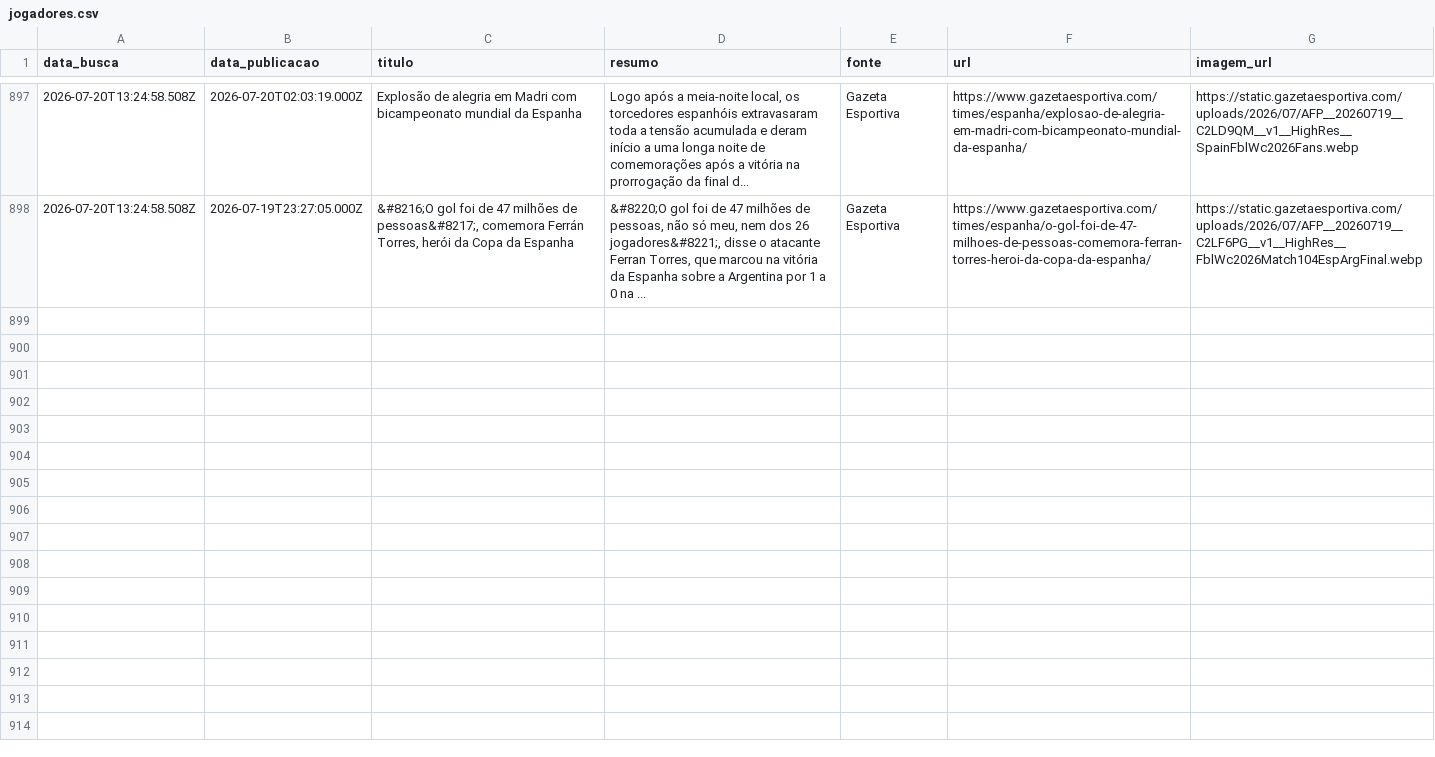
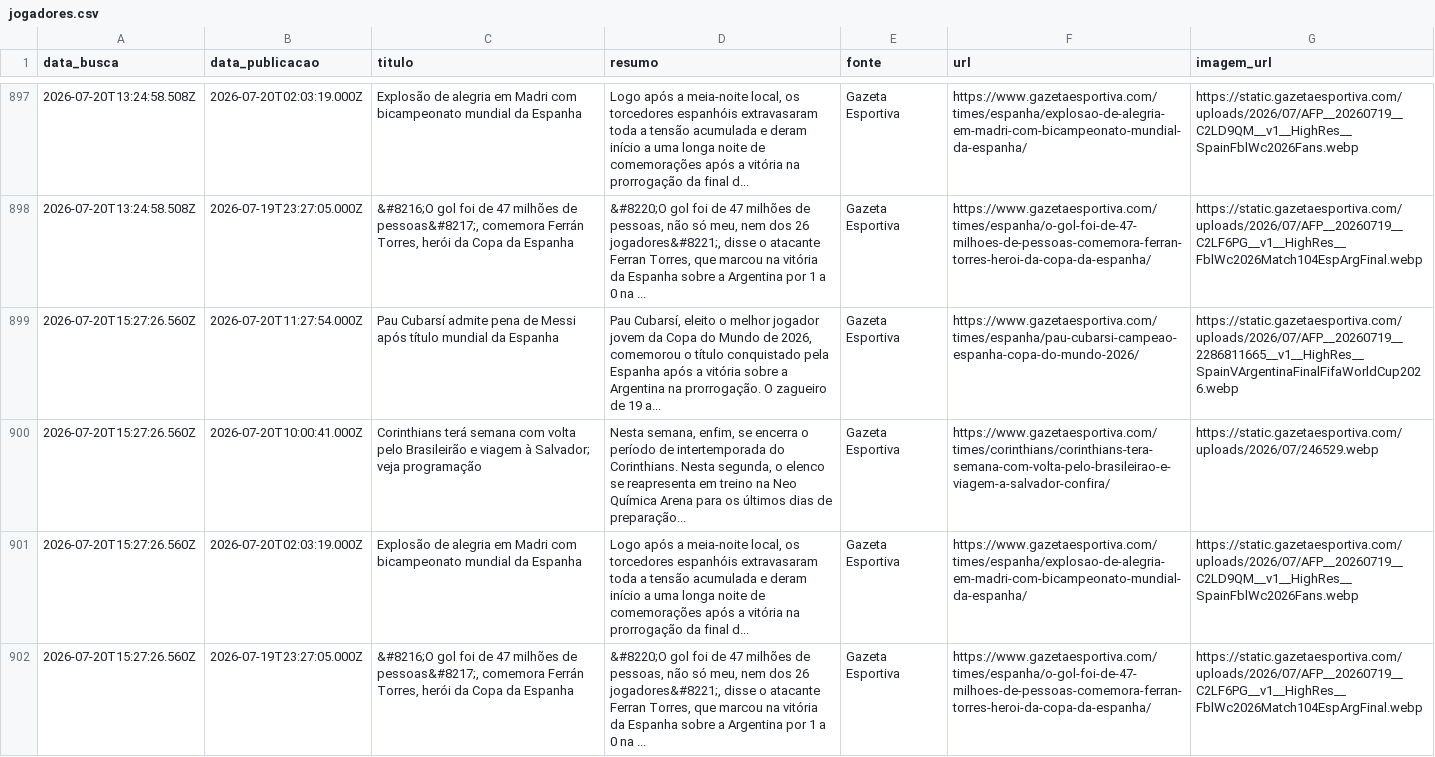
Before and after one commit to yuriluna85/boleragem-nordestina, a CSV file: DATA/2026/07/jogadores/jogadores.csv, drawn as a sheet; only a part is shown, gaps mark what is left out; the diff names each change by its address in the sheet, - before the commit and + after, or states it on an @@ line.

```diff
--- a/DATA/2026/07/jogadores/jogadores.csv
+++ b/DATA/2026/07/jogadores/jogadores.csv
+row 899: 2026-07-20T15:27:26.560Z | 2026-07-20T11:27:54.000Z | Pau Cubarsí admite pena de Messi após título mundial da Espanha | Pau Cubarsí, eleito o melhor jogador jovem da Copa do Mundo de 2026, comemorou o título conquistado pela Espanha após a vitória sobre a Argentina na prorrogação. O zagueiro de 19 a... | Gazeta Esportiva | https://www.gazetaesportiva.com/times/espanha/pau-cubarsi-campeao-espanha-copa-do-mundo-2026/ | https://static.gazetaesportiva.com/uploads/2026/07/AFP__20260719__2286811665__v1__HighRes__SpainVArgentinaFinalFifaWorldCup2026.webp
+row 900: 2026-07-20T15:27:26.560Z | 2026-07-20T10:00:41.000Z | Corinthians terá semana com volta pelo Brasileirão e viagem à Salvador; veja programação | Nesta semana, enfim, se encerra o período de intertemporada do Corinthians. Nesta segunda, o elenco se reapresenta em treino na Neo Química Arena para os últimos dias de preparação... | Gazeta Esportiva | https://www.gazetaesportiva.com/times/corinthians/corinthians-tera-semana-com-volta-pelo-brasileirao-e-viagem-a-salvador-confira/ | https://static.gazetaesportiva.com/uploads/2026/07/246529.webp
+row 901: 2026-07-20T15:27:26.560Z | 2026-07-20T02:03:19.000Z | Explosão de alegria em Madri com bicampeonato mundial da Espanha | Logo após a meia-noite local, os torcedores espanhóis extravasaram toda a tensão acumulada e deram início a uma longa noite de comemorações após a vitória na prorrogação da final d... | Gazeta Esportiva | https://www.gazetaesportiva.com/times/espanha/explosao-de-alegria-em-madri-com-bicampeonato-mundial-da-espanha/ | https://static.gazetaesportiva.com/uploads/2026/07/AFP__20260719__C2LD9QM__v1__HighRes__SpainFblWc2026Fans.webp
+row 902: 2026-07-20T15:27:26.560Z | 2026-07-19T23:27:05.000Z | &#8216;O gol foi de 47 milhões de pessoas&#8217;, comemora Ferrán Torres, herói da Copa da Espanha | &#8220;O gol foi de 47 milhões de pessoas, não só meu, nem dos 26 jogadores&#8221;, disse o atacante Ferran Torres, que marcou na vitória da Espanha sobre a Argentina por 1 a 0 na ... | Gazeta Esportiva | https://www.gazetaesportiva.com/times/espanha/o-gol-foi-de-47-milhoes-de-pessoas-comemora-ferran-torres-heroi-da-copa-da-espanha/ | https://static.gazetaesportiva.com/uploads/2026/07/AFP__20260719__C2LF6PG__v1__HighRes__FblWc2026Match104EspArgFinal.webp
```
Also changed, not shown: DATA/2026/07/feminino/feminino.csv, 4 other files.
